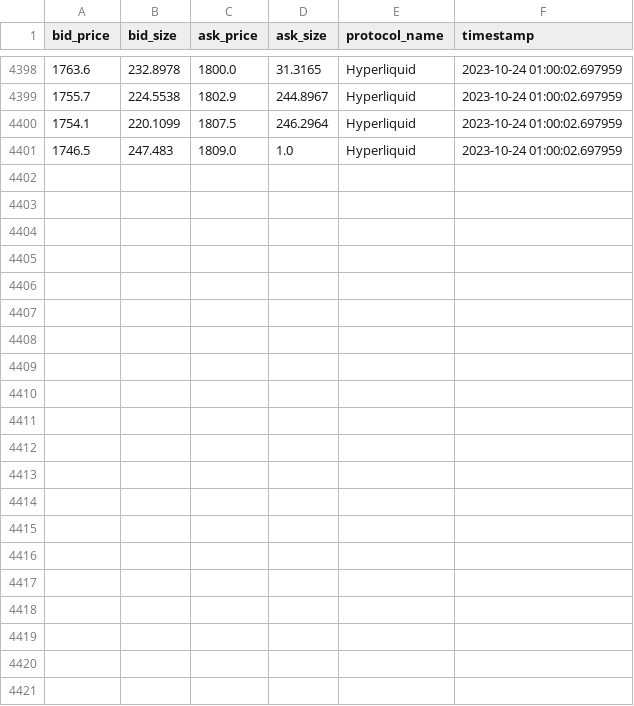
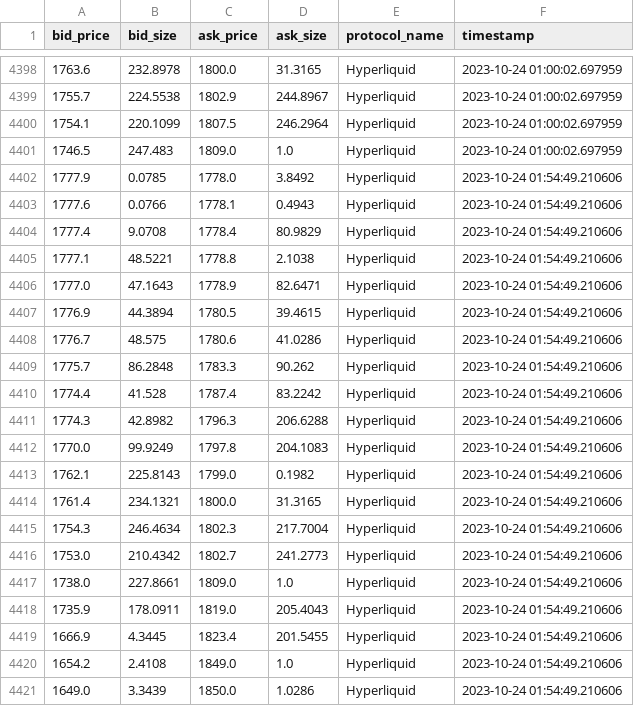
Before and after one commit to 0xsumatt/orderbook_snaps, a CSV file: hyperliquid_ETH_orderbook_snap.csv, drawn as a sheet; only a part is shown, gaps mark what is left out.

```diff
--- a/hyperliquid_ETH_orderbook_snap.csv
+++ b/hyperliquid_ETH_orderbook_snap.csv
@@ -4401 +4401,21 @@ bid_price,bid_size,ask_price,ask_size,protocol_name,timestamp
 1746.5,247.483,1809.0,1.0,Hyperliquid,2023-10-24 01:00:02.697959
+1777.9,0.0785,1778.0,3.8492,Hyperliquid,2023-10-24 01:54:49.210606
+1777.6,0.0766,1778.1,0.4943,Hyperliquid,2023-10-24 01:54:49.210606
+1777.4,9.0708,1778.4,80.9829,Hyperliquid,2023-10-24 01:54:49.210606
+1777.1,48.5221,1778.8,2.1038,Hyperliquid,2023-10-24 01:54:49.210606
+1777.0,47.1643,1778.9,82.6471,Hyperliquid,2023-10-24 01:54:49.210606
+1776.9,44.3894,1780.5,39.4615,Hyperliquid,2023-10-24 01:54:49.210606
+1776.7,48.575,1780.6,41.0286,Hyperliquid,2023-10-24 01:54:49.210606
+1775.7,86.2848,1783.3,90.262,Hyperliquid,2023-10-24 01:54:49.210606
+1774.4,41.528,1787.4,83.2242,Hyperliquid,2023-10-24 01:54:49.210606
+1774.3,42.8982,1796.3,206.6288,Hyperliquid,2023-10-24 01:54:49.210606
+1770.0,99.9249,1797.8,204.1083,Hyperliquid,2023-10-24 01:54:49.210606
+1762.1,225.8143,1799.0,0.1982,Hyperliquid,2023-10-24 01:54:49.210606
+1761.4,234.1321,1800.0,31.3165,Hyperliquid,2023-10-24 01:54:49.210606
+1754.3,246.4634,1802.3,217.7004,Hyperliquid,2023-10-24 01:54:49.210606
+1753.0,210.4342,1802.7,241.2773,Hyperliquid,2023-10-24 01:54:49.210606
+1738.0,227.8661,1809.0,1.0,Hyperliquid,2023-10-24 01:54:49.210606
+1735.9,178.0911,1819.0,205.4043,Hyperliquid,2023-10-24 01:54:49.210606
+1666.9,4.3445,1823.4,201.5455,Hyperliquid,2023-10-24 01:54:49.210606
+1654.2,2.4108,1849.0,1.0,Hyperliquid,2023-10-24 01:54:49.210606
+1649.0,3.3439,1850.0,1.0286,Hyperliquid,2023-10-24 01:54:49.210606
```
Also changed, not shown: hyperliquid_BTC_orderbook_snap.csv, hyperliquid_SOL_orderbook_snap.csv, 9 other files.
